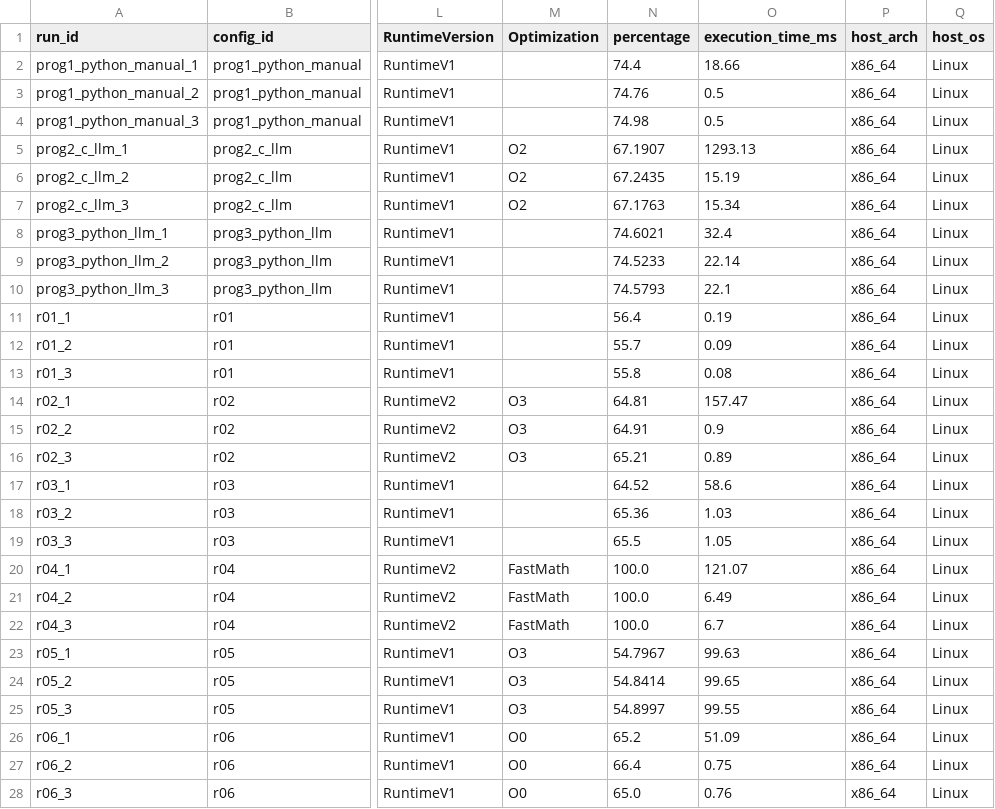
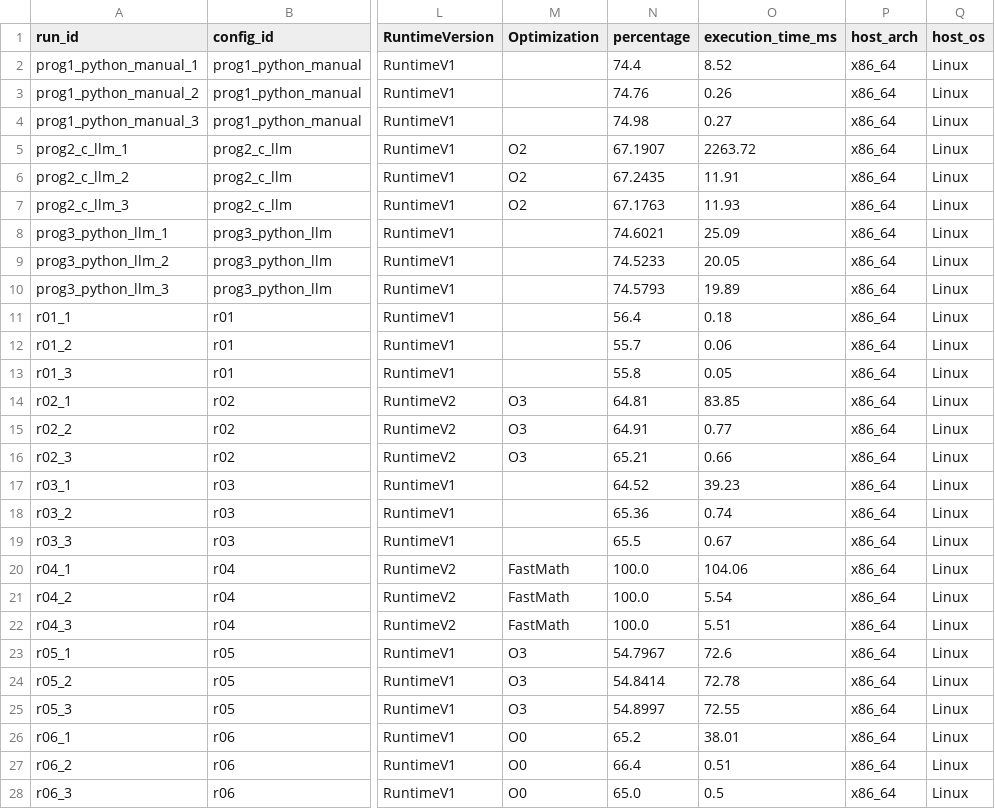
Before and after one commit to mathis-r/Reproductibilite, a CSV file: tp3/experiments/results.csv, drawn as a sheet; only a part is shown, gaps mark what is left out; the diff covers the shown part only; the diff names each change by its address in the sheet, - before the commit and + after, or states it on an @@ line.

```diff
--- a/tp3/experiments/results.csv
+++ b/tp3/experiments/results.csv
-O2 (execution_time_ms): 18.66
+O2 (execution_time_ms): 8.52
-O3 (execution_time_ms): 0.5
+O3 (execution_time_ms): 0.26
-O4 (execution_time_ms): 0.5
+O4 (execution_time_ms): 0.27
-O5 (execution_time_ms): 1293.13
+O5 (execution_time_ms): 2263.72
-O6 (execution_time_ms): 15.19
+O6 (execution_time_ms): 11.91
-O7 (execution_time_ms): 15.34
+O7 (execution_time_ms): 11.93
-O8 (execution_time_ms): 32.4
+O8 (execution_time_ms): 25.09
-O9 (execution_time_ms): 22.14
+O9 (execution_time_ms): 20.05
-O10 (execution_time_ms): 22.1
+O10 (execution_time_ms): 19.89
-O11 (execution_time_ms): 0.19
+O11 (execution_time_ms): 0.18
-O12 (execution_time_ms): 0.09
+O12 (execution_time_ms): 0.06
-O13 (execution_time_ms): 0.08
+O13 (execution_time_ms): 0.05
-O14 (execution_time_ms): 157.47
+O14 (execution_time_ms): 83.85
-O15 (execution_time_ms): 0.9
+O15 (execution_time_ms): 0.77
-O16 (execution_time_ms): 0.89
+O16 (execution_time_ms): 0.66
-O17 (execution_time_ms): 58.6
+O17 (execution_time_ms): 39.23
-O18 (execution_time_ms): 1.03
+O18 (execution_time_ms): 0.74
-O19 (execution_time_ms): 1.05
+O19 (execution_time_ms): 0.67
-O20 (execution_time_ms): 121.07
+O20 (execution_time_ms): 104.06
-O21 (execution_time_ms): 6.49
+O21 (execution_time_ms): 5.54
-O22 (execution_time_ms): 6.7
+O22 (execution_time_ms): 5.51
-O23 (execution_time_ms): 99.63
+O23 (execution_time_ms): 72.6
-O24 (execution_time_ms): 99.65
+O24 (execution_time_ms): 72.78
-O25 (execution_time_ms): 99.55
+O25 (execution_time_ms): 72.55
-O26 (execution_time_ms): 51.09
+O26 (execution_time_ms): 38.01
-O27 (execution_time_ms): 0.75
+O27 (execution_time_ms): 0.51
-O28 (execution_time_ms): 0.76
+O28 (execution_time_ms): 0.5
```
Also changed, not shown: 72 edited cells elsewhere in this file, 1 other file.
